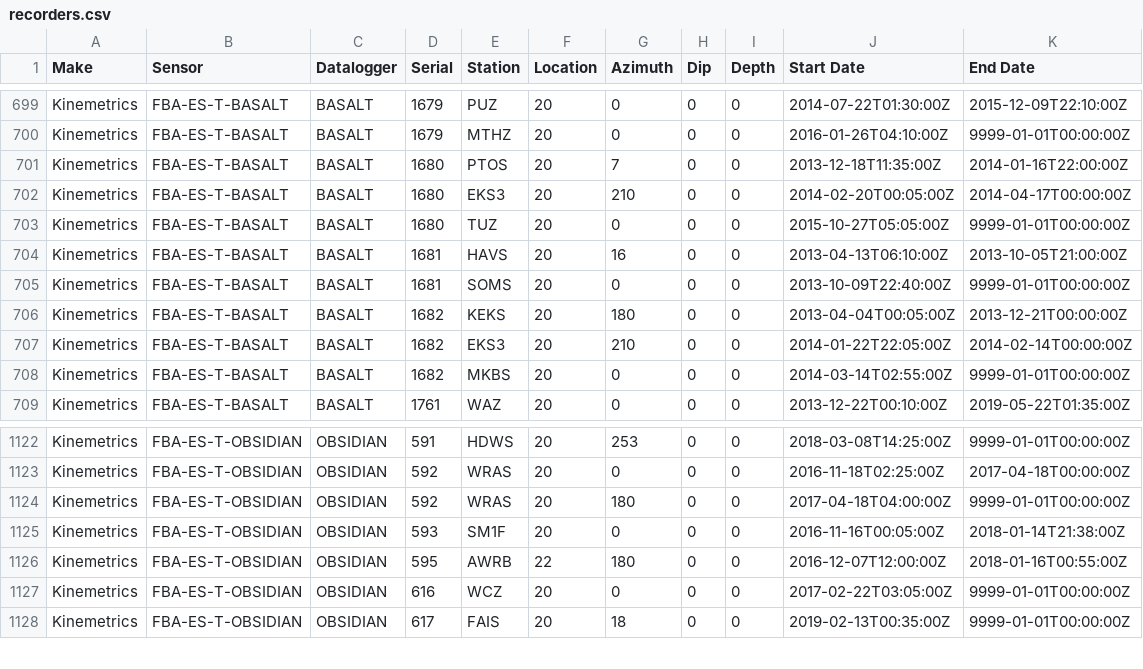
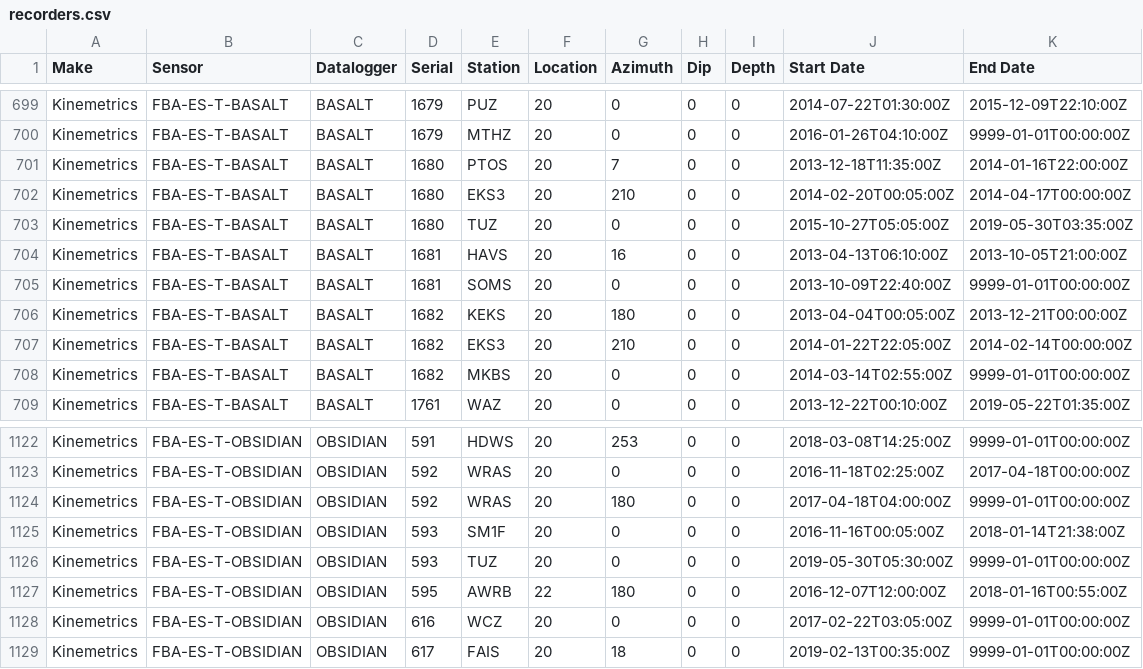
Before and after one commit to GeoNet/delta, a CSV file: install/recorders.csv, drawn as a sheet; only a part is shown, gaps mark what is left out.

Commit message:
Update recorders.csv for TUZ
close Basalt and open Obsidian

```diff
--- a/install/recorders.csv
+++ b/install/recorders.csv
@@ -702,3 +702,3 @@ Kinemetrics,FBA-ES-T-BASALT,BASALT,1680,PTOS,20,7,0,0,2013-12-18T11:35:00Z,2014-
 Kinemetrics,FBA-ES-T-BASALT,BASALT,1680,EKS3,20,210,0,0,2014-02-20T00:05:00Z,2014-04-17T00:00:00Z
-Kinemetrics,FBA-ES-T-BASALT,BASALT,1680,TUZ,20,0,0,0,2015-10-27T05:05:00Z,9999-01-01T00:00:00Z
+Kinemetrics,FBA-ES-T-BASALT,BASALT,1680,TUZ,20,0,0,0,2015-10-27T05:05:00Z,2019-05-30T03:35:00Z
 Kinemetrics,FBA-ES-T-BASALT,BASALT,1681,HAVS,20,16,0,0,2013-04-13T06:10:00Z,2013-10-05T21:00:00Z
@@ -1125,2 +1125,3 @@ Kinemetrics,FBA-ES-T-OBSIDIAN,OBSIDIAN,592,WRAS,20,180,0,0,2017-04-18T04:00:00Z,
 Kinemetrics,FBA-ES-T-OBSIDIAN,OBSIDIAN,593,SM1F,20,0,0,0,2016-11-16T00:05:00Z,2018-01-14T21:38:00Z
+Kinemetrics,FBA-ES-T-OBSIDIAN,OBSIDIAN,593,TUZ,20,0,0,0,2019-05-30T05:30:00Z,9999-01-01T00:00:00Z
 Kinemetrics,FBA-ES-T-OBSIDIAN,OBSIDIAN,595,AWRB,22,180,0,0,2016-12-07T12:00:00Z,2018-01-16T00:55:00Z
```
